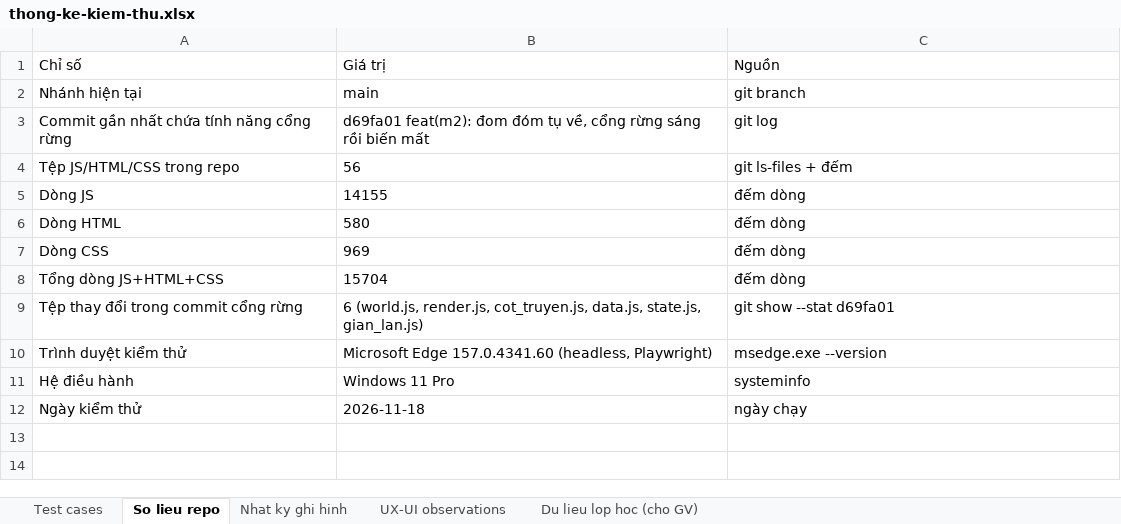
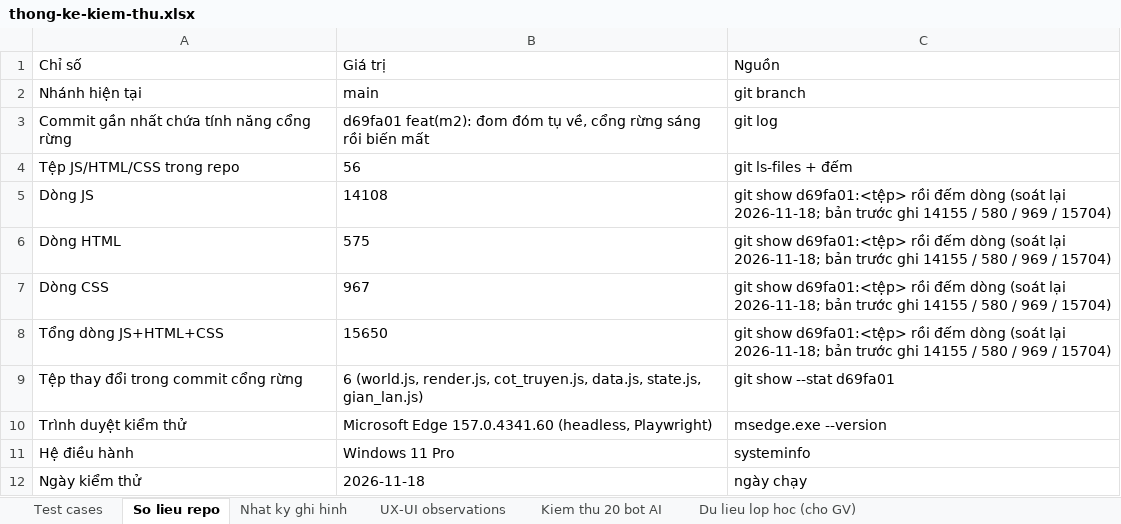
Before and after one commit to sang3232/EcoHeroes-Mission-Earth, an Excel workbook: Minh chứng kiểm thử/Result/thong-ke-kiem-thu.xlsx, sheet So lieu repo, drawn as a sheet; values as stored, in another font and other column widths than the file's, no borders; the diff names each change by its address in the sheet, - before the commit and + after, or states it on an @@ line.

```diff
--- a/Minh chứng kiểm thử/Result/thong-ke-kiem-thu.xlsx (sheet So lieu repo)
+++ b/Minh chứng kiểm thử/Result/thong-ke-kiem-thu.xlsx (sheet So lieu repo)
+sheet tab: Kiem thu 20 bot AI
-B5: 14155
+B5: 14108
-C5:C8: đếm dòng
+C5:C8: git show d69fa01:<tệp> rồi đếm dòng (soát lại 2026-11-18; bản trước ghi 14155 / 580 / 969 / 15704)
-B6: 580
+B6: 575
-B7: 969
+B7: 967
-B8: 15704
+B8: 15650
```
Also changed, not shown: sheet Test cases, sheet Nhat ky ghi hinh, sheet UX-UI observations, sheet Du lieu lop hoc (cho GV), 22 other files.
